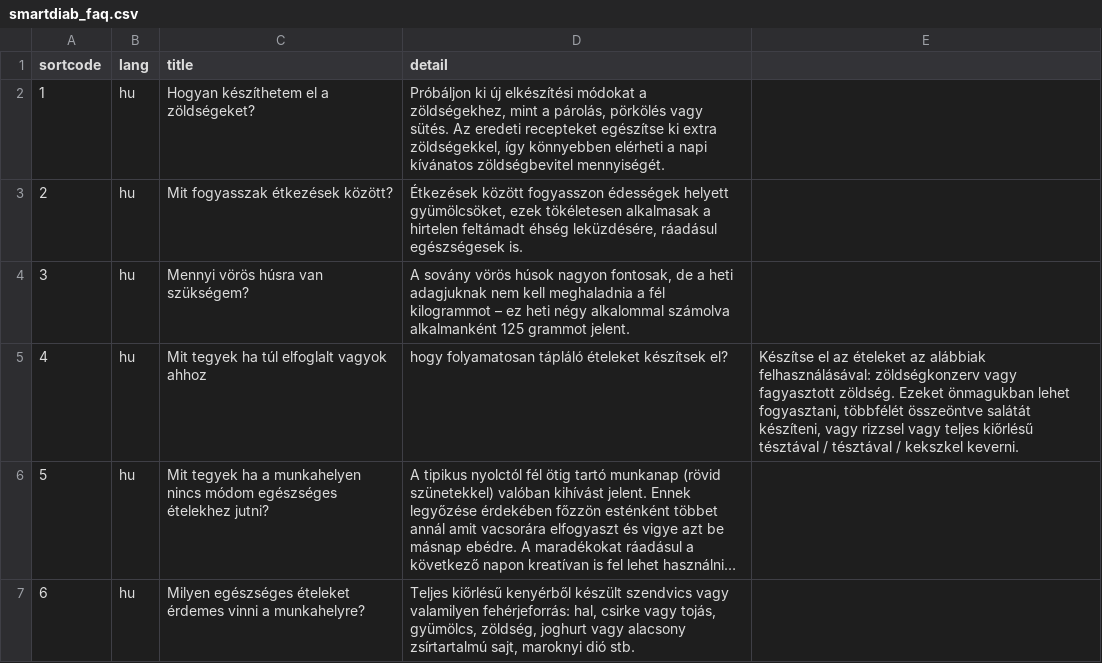
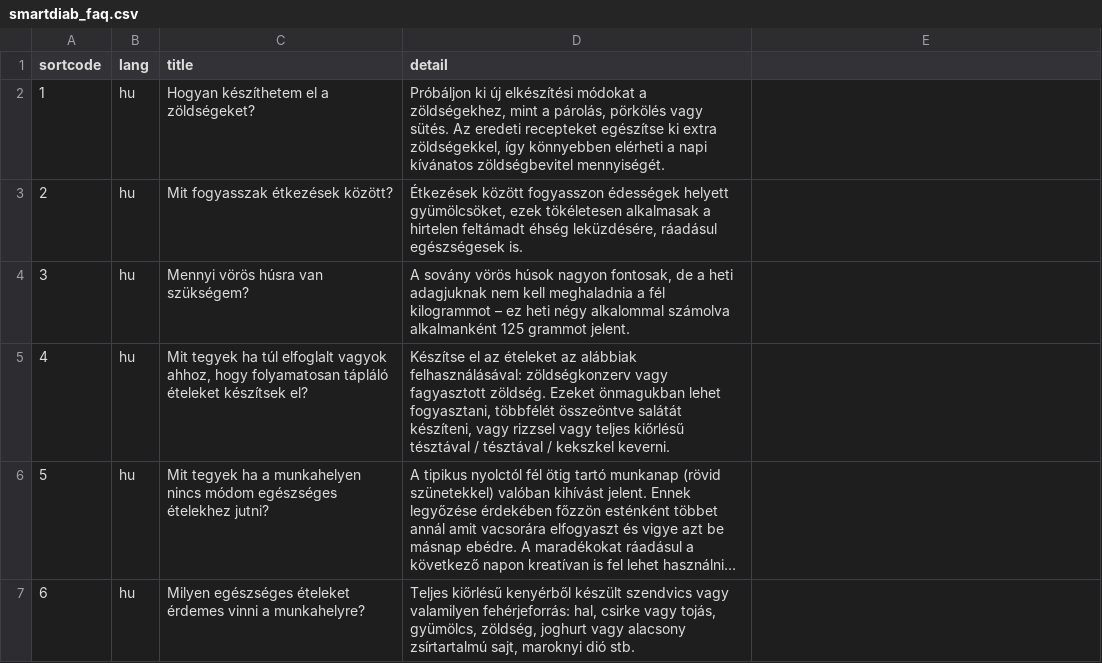
Before and after one commit to pdomokos/SmartSports, a CSV file: lib/tasks/smartdiab_faq.csv, drawn as a sheet; only a part is shown; long unchanged cells end in …; the diff names each change by its address in the sheet, - before the commit and + after, or states it on an @@ line.

Commit message:
Modify faq

```diff
--- a/lib/tasks/smartdiab_faq.csv
+++ b/lib/tasks/smartdiab_faq.csv
-C5 (title): …elfoglalt vagyok ahhoz
+C5 (title): …elfoglalt vagyok ahhoz, hogy folyamatosan tápláló ételeket készítsek el?
-D5 (detail): hogy folyamatosan tápláló ételeket készítsek el?
+D5 (detail): Készítse el az ételeket az alábbiak felhasználásával: zöldségkonzerv vagy fagyasztott zöldség. Ezeket önmagukban lehet fogyasztani, többfélét összeöntve salátát készíteni, vagy rizzsel vagy teljes kiőrlésű tésztával / tésztával / kekszkel keverni.
-E5: Készítse el az ételeket az alábbiak felhasználásával: zöldségkonzerv vagy fagyasztott zöldség. Ezeket önmagukban lehet fogyasztani, többfélét összeöntve salátát készíteni, vagy rizzsel vagy teljes kiőrlésű tésztával / tésztával / kekszkel keverni.
+E5: (empty)
```
